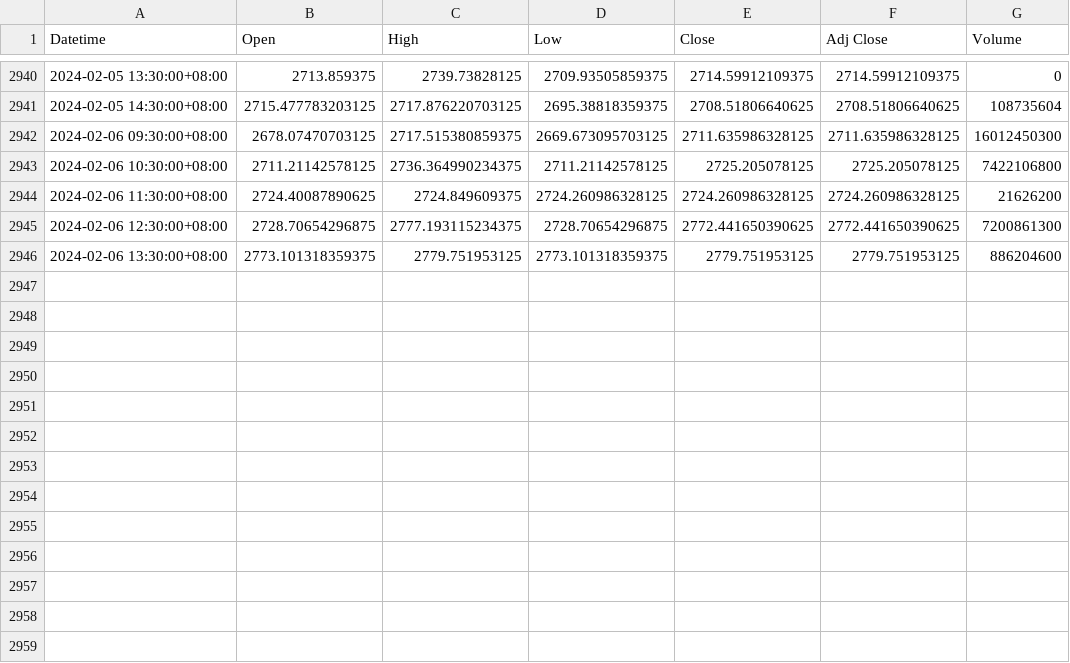
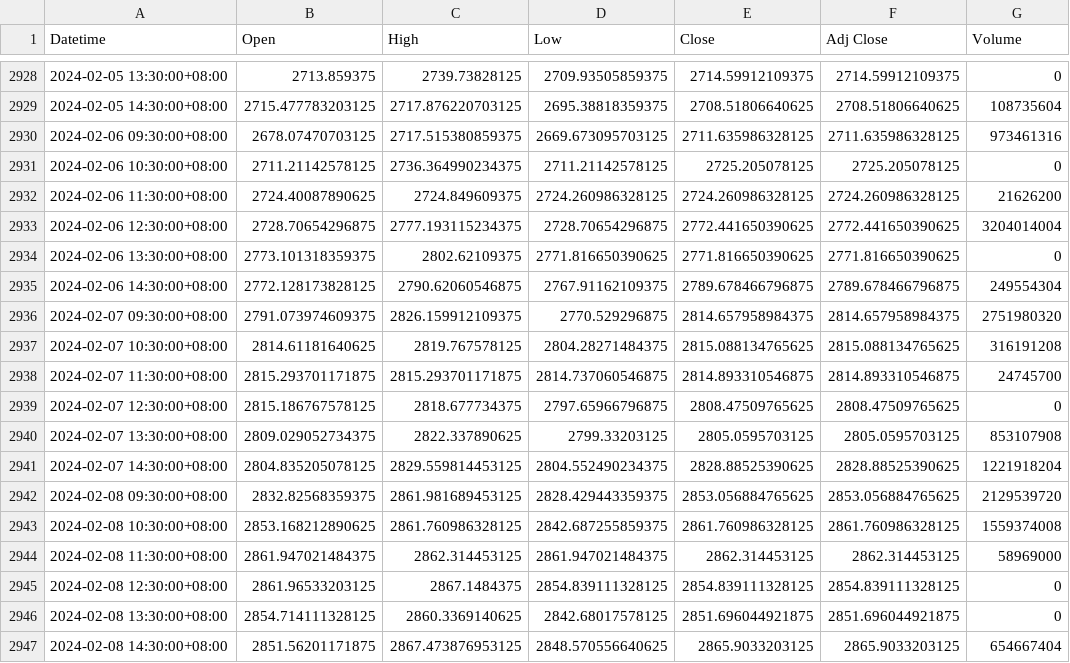
Before and after one commit to SkyTong/DS440, a CSV file: BTCpred/volume/data/raw/Macro/SSE_data.csv, drawn as a sheet; only a part is shown, gaps mark what is left out; the diff covers the shown part only.

```diff
--- a/BTCpred/volume/data/raw/Macro/SSE_data.csv
+++ b/BTCpred/volume/data/raw/Macro/SSE_data.csv
@@ -2941,6 +2929,19 @@ Datetime,Open,High,Low,Close,Adj Close,Volume
 2024-02-05 14:30:00+08:00,2715.477783203125,2717.876220703125,2695.38818359375,2708.51806640625,2708.51806640625,108735604
-2024-02-06 09:30:00+08:00,2678.07470703125,2717.515380859375,2669.673095703125,2711.635986328125,2711.635986328125,16012450300
-2024-02-06 10:30:00+08:00,2711.21142578125,2736.364990234375,2711.21142578125,2725.205078125,2725.205078125,7422106800
+2024-02-06 09:30:00+08:00,2678.07470703125,2717.515380859375,2669.673095703125,2711.635986328125,2711.635986328125,973461316
+2024-02-06 10:30:00+08:00,2711.21142578125,2736.364990234375,2711.21142578125,2725.205078125,2725.205078125,0
 2024-02-06 11:30:00+08:00,2724.40087890625,2724.849609375,2724.260986328125,2724.260986328125,2724.260986328125,21626200
-2024-02-06 12:30:00+08:00,2728.70654296875,2777.193115234375,2728.70654296875,2772.441650390625,2772.441650390625,7200861300
-2024-02-06 13:30:00+08:00,2773.101318359375,2779.751953125,2773.101318359375,2779.751953125,2779.751953125,886204600
+2024-02-06 12:30:00+08:00,2728.70654296875,2777.193115234375,2728.70654296875,2772.441650390625,2772.441650390625,3204014004
+2024-02-06 13:30:00+08:00,2773.101318359375,2802.62109375,2771.816650390625,2771.816650390625,2771.816650390625,0
+2024-02-06 14:30:00+08:00,2772.128173828125,2790.62060546875,2767.91162109375,2789.678466796875,2789.678466796875,249554304
+2024-02-07 09:30:00+08:00,2791.073974609375,2826.159912109375,2770.529296875,2814.657958984375,2814.657958984375,2751980320
+2024-02-07 10:30:00+08:00,2814.61181640625,2819.767578125,2804.28271484375,2815.088134765625,2815.088134765625,316191208
+2024-02-07 11:30:00+08:00,2815.293701171875,2815.293701171875,2814.737060546875,2814.893310546875,2814.893310546875,24745700
+2024-02-07 12:30:00+08:00,2815.186767578125,2818.677734375,2797.65966796875,2808.47509765625,2808.47509765625,0
+2024-02-07 13:30:00+08:00,2809.029052734375,2822.337890625,2799.33203125,2805.0595703125,2805.0595703125,853107908
+2024-02-07 14:30:00+08:00,2804.835205078125,2829.559814453125,2804.552490234375,2828.88525390625,2828.88525390625,1221918204
+2024-02-08 09:30:00+08:00,2832.82568359375,2861.981689453125,2828.429443359375,2853.056884765625,2853.056884765625,2129539720
+2024-02-08 10:30:00+08:00,2853.168212890625,2861.760986328125,2842.687255859375,2861.760986328125,2861.760986328125,1559374008
+2024-02-08 11:30:00+08:00,2861.947021484375,2862.314453125,2861.947021484375,2862.314453125,2862.314453125,58969000
+2024-02-08 12:30:00+08:00,2861.96533203125,2867.1484375,2854.839111328125,2854.839111328125,2854.839111328125,0
+2024-02-08 13:30:00+08:00,2854.714111328125,2860.3369140625,2842.68017578125,2851.696044921875,2851.696044921875,0
+2024-02-08 14:30:00+08:00,2851.56201171875,2867.473876953125,2848.570556640625,2865.9033203125,2865.9033203125,654667404
```
Also changed, not shown: 12 removed rows elsewhere in this file, BTCpred/volume/data/raw/Macro/DOW30_data.csv, BTCpred/volume/data/raw/Macro/NASDAQ_data.csv, 14 other files.
